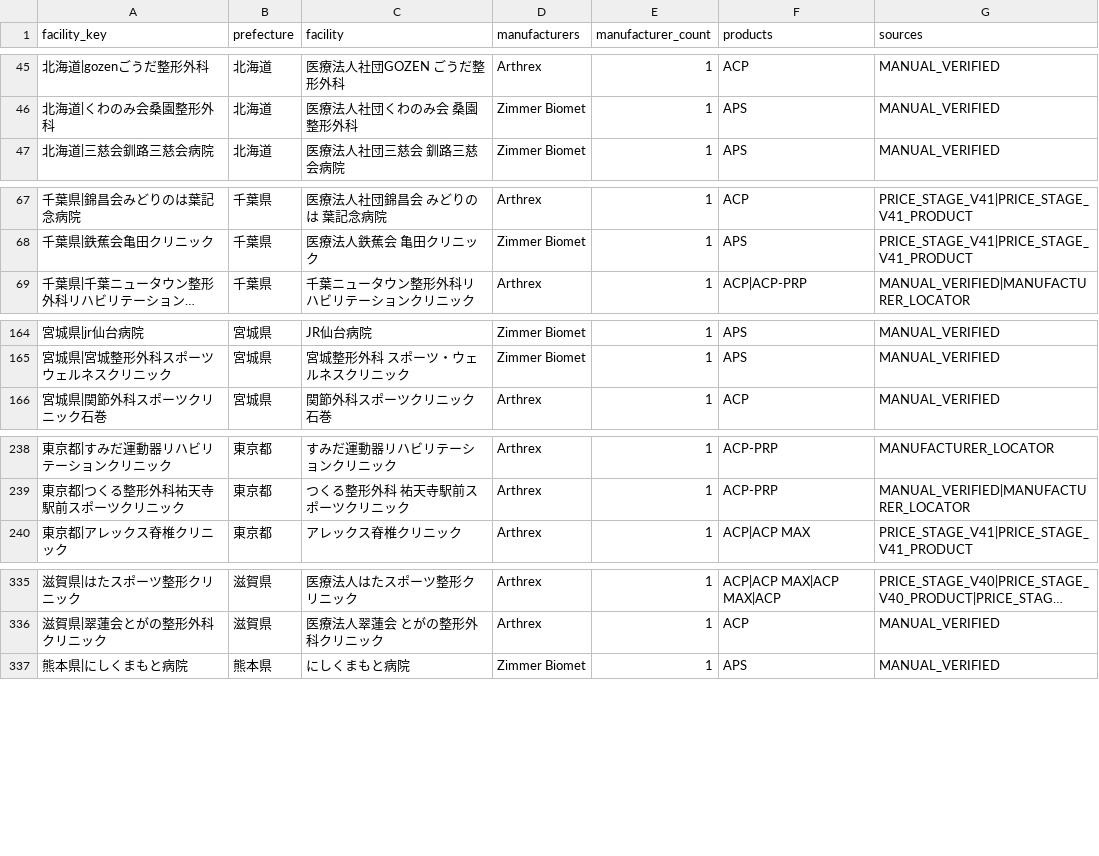
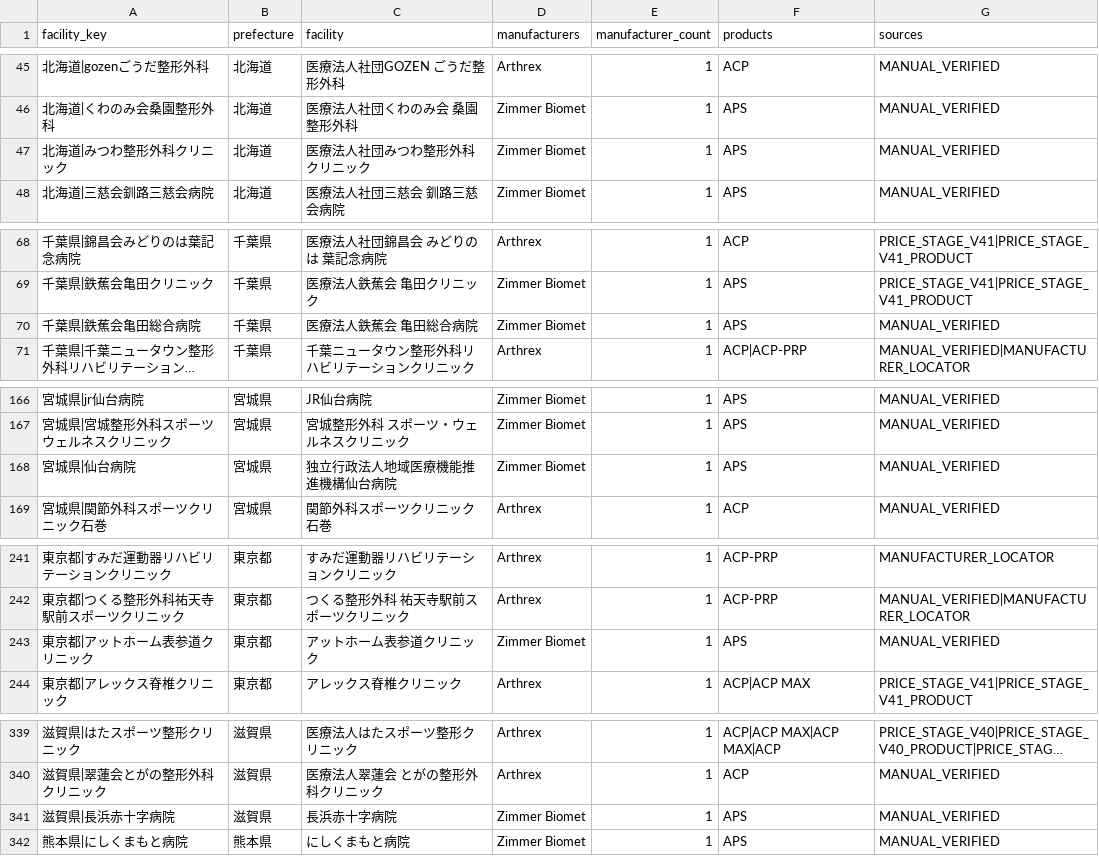
Before and after one commit to ri0115/saisei-collector, a TSV file: results/maker_canonical_rebuild/facility_manufacturers.tsv, drawn as a sheet; only a part is shown, gaps mark what is left out; long unchanged cells end in …; the diff names each change by its address in the sheet, - before the commit and + after, or states it on an @@ line.

```diff
--- a/results/maker_canonical_rebuild/facility_manufacturers.tsv
+++ b/results/maker_canonical_rebuild/facility_manufacturers.tsv
+row 47: 北海道|みつわ整形外科クリニック | 北海道 | 医療法人社団みつわ整形外科クリニック | Zimmer Biomet | 1 | APS | MANUAL_VERIFIED
+row 70: 千葉県|鉄蕉会亀田総合病院 | 千葉県 | 医療法人鉄蕉会 亀田総合病院 | Zimmer Biomet | 1 | APS | MANUAL_VERIFIED
+row 168: 宮城県|仙台病院 | 宮城県 | 独立行政法人地域医療機能推進機構仙台病院 | Zimmer Biomet | 1 | APS | MANUAL_VERIFIED
+row 243: 東京都|アットホーム表参道クリニック | 東京都 | アットホーム表参道クリニック | Zimmer Biomet | 1 | APS | MANUAL_VERIFIED
+row 341: 滋賀県|長浜赤十字病院 | 滋賀県 | 長浜赤十字病院 | Zimmer Biomet | 1 | APS | MANUAL_VERIFIED
```
Also changed, not shown: 1 other file.
